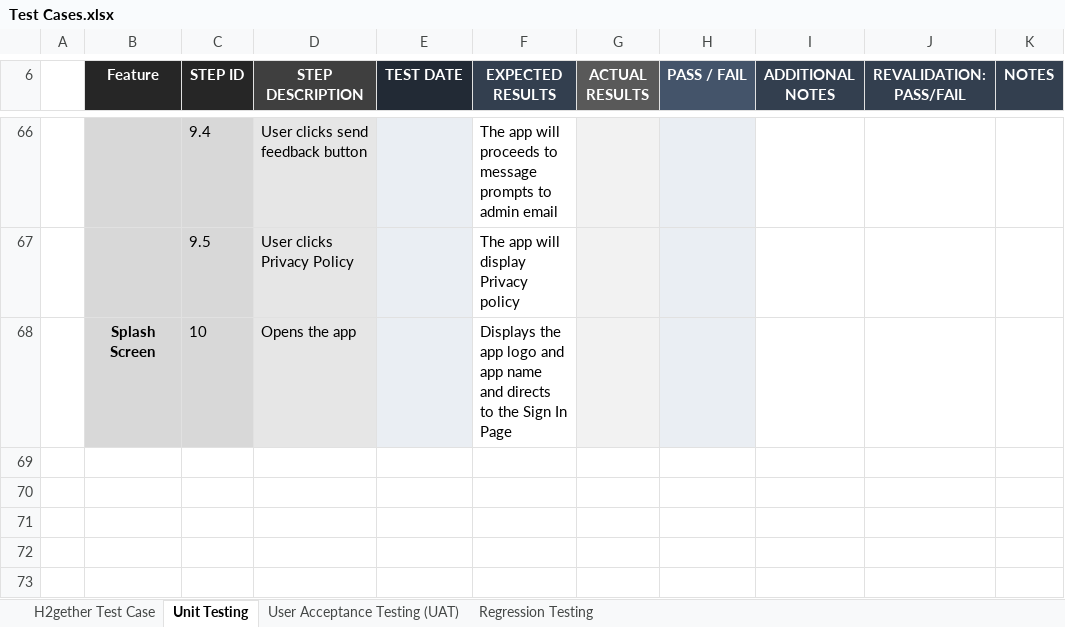
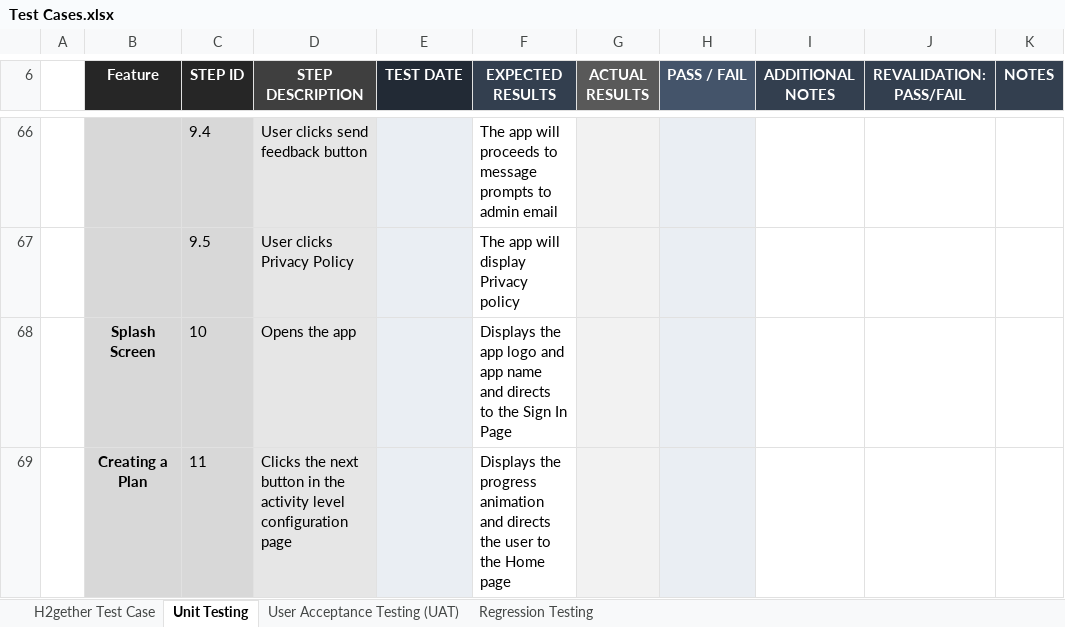
Before and after one commit to irishmicoletcando/h2gether-mobile-app, an Excel workbook: Test Cases.xlsx, sheet Unit Testing, drawn as a sheet; only a part is shown, gaps mark what is left out; values as stored, in another font and other column widths than the file's, no borders; charts and pictures and conditional formats not drawn; the diff names each change by its address in the sheet, - before the commit and + after, or states it on an @@ line.

Commit message:
Add unit testing for creating a plan page

```diff
--- a/Test Cases.xlsx (sheet Unit Testing)
+++ b/Test Cases.xlsx (sheet Unit Testing)
+row 69:  | Creating a Plan | 11 | Clicks the next button in the activity level configuration page |  | Displays the progress animation and directs the user to the Home page
```
